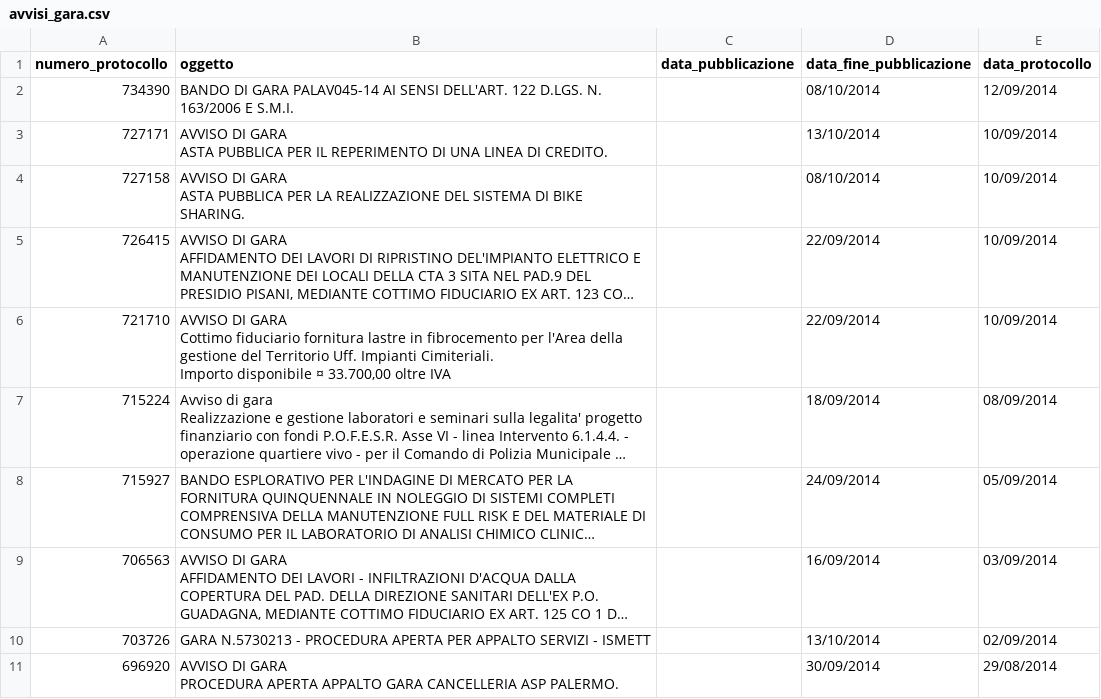
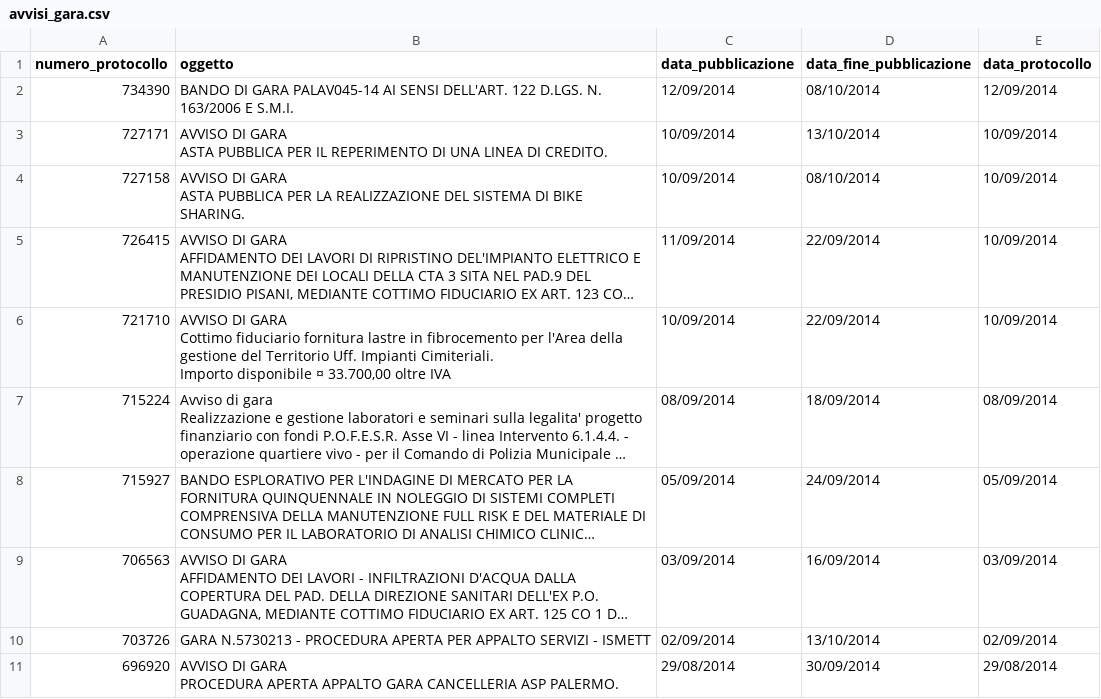
Before and after one commit to aborruso/albopretoriopa, a CSV file: avvisi_gara.csv, drawn as a sheet; long unchanged cells end in …; the diff names each change by its address in the sheet, - before the commit and + after, or states it on an @@ line.

Commit message:
update

```diff
--- a/avvisi_gara.csv
+++ b/avvisi_gara.csv
-C2 (data_pubblicazione): (empty)
+C2 (data_pubblicazione): 12/09/2014
-C3:C4 (data_pubblicazione): (empty)
+C3:C4 (data_pubblicazione): 10/09/2014
-C5 (data_pubblicazione): (empty)
+C5 (data_pubblicazione): 11/09/2014
-C6 (data_pubblicazione): (empty)
+C6 (data_pubblicazione): 10/09/2014
-C7 (data_pubblicazione): (empty)
+C7 (data_pubblicazione): 08/09/2014
-C8 (data_pubblicazione): (empty)
+C8 (data_pubblicazione): 05/09/2014
-C9 (data_pubblicazione): (empty)
+C9 (data_pubblicazione): 03/09/2014
-C10 (data_pubblicazione): (empty)
+C10 (data_pubblicazione): 02/09/2014
-C11 (data_pubblicazione): (empty)
+C11 (data_pubblicazione): 29/08/2014
```
